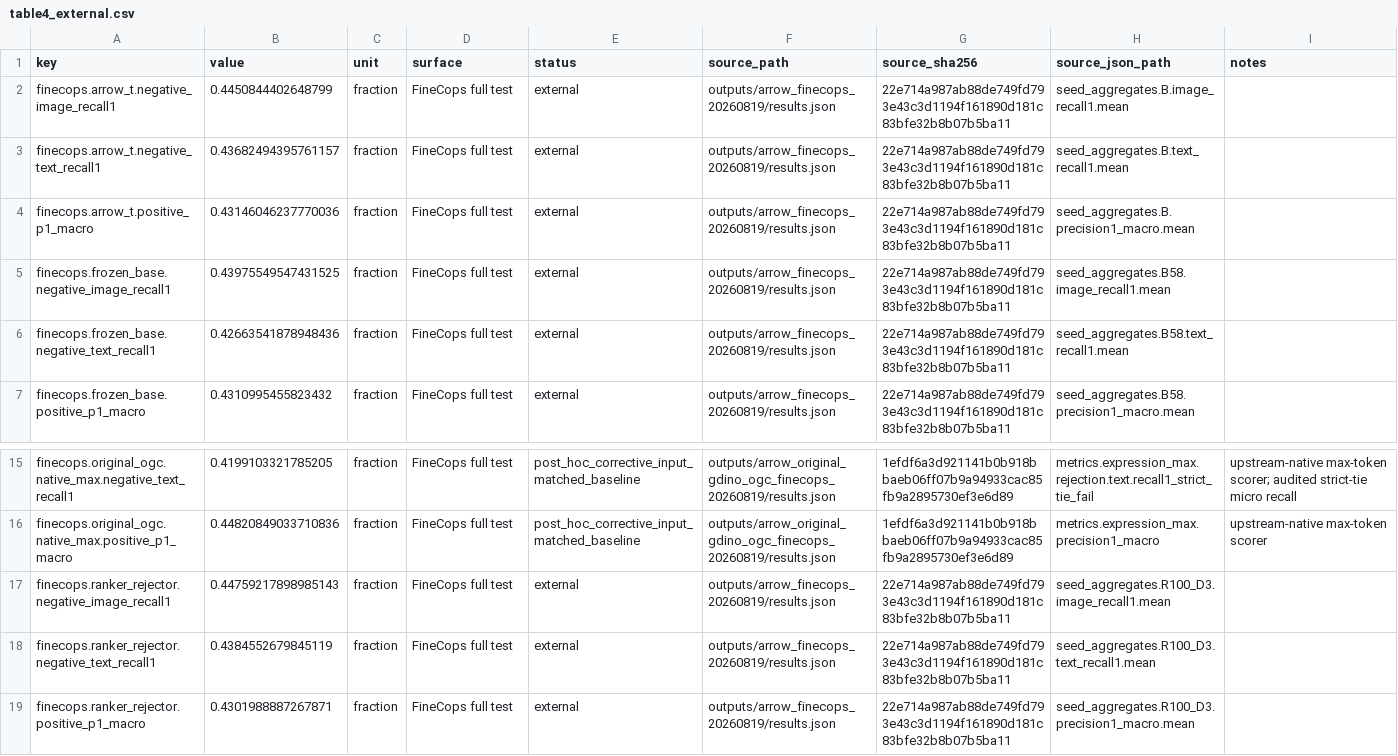
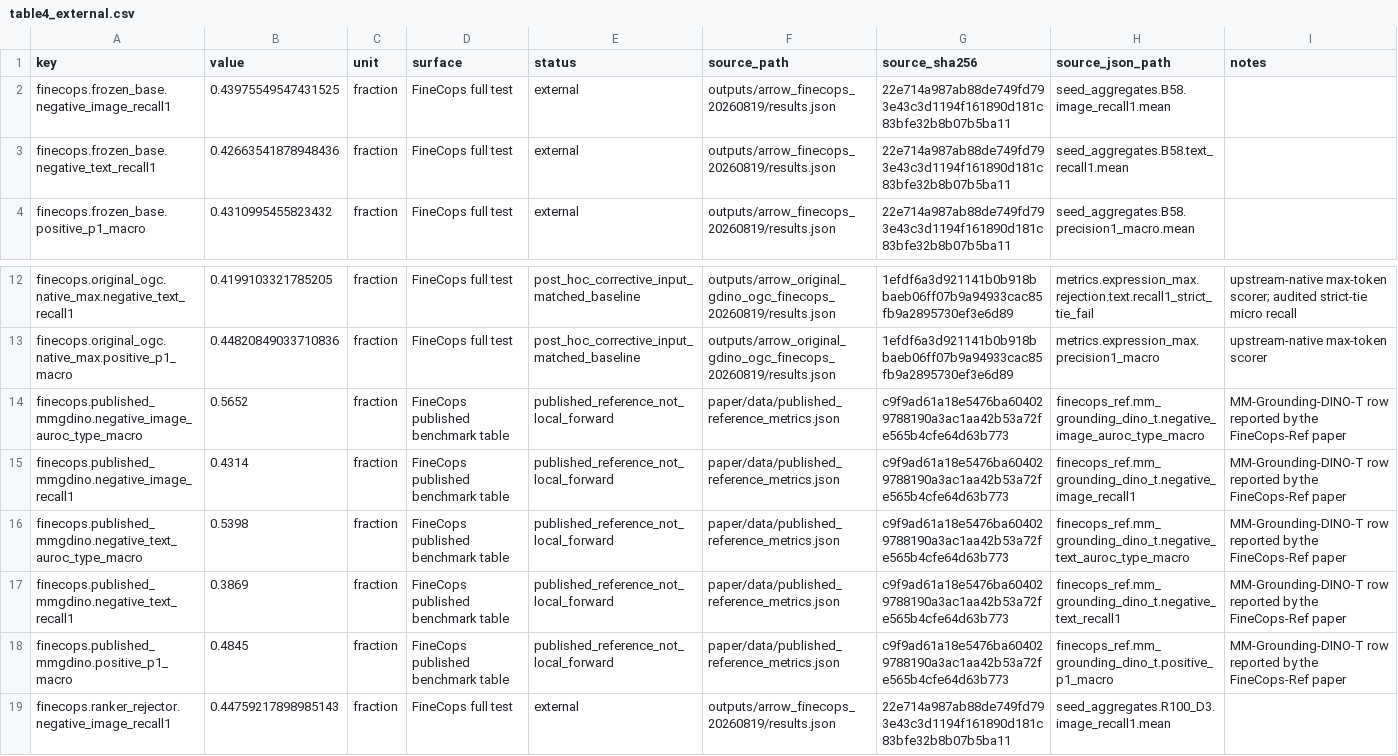
Before and after one commit to Mikehuntisbald/PIVOT, a CSV file: paper/data/table_sources/table4_external.csv, drawn as a sheet; only a part is shown, gaps mark what is left out; the shorter side is filled out with more unchanged rows; removed rows and columns are numbered as before the commit, all else as after; the diff names each change by its address in the sheet, - before the commit and + after, or states it on an @@ line.

```diff
--- a/paper/data/table_sources/table4_external.csv
+++ b/paper/data/table_sources/table4_external.csv
-row 2: finecops.arrow_t.negative_image_recall1 | 0.4450844402648799 | fraction | FineCops full test | external | outputs/arrow_finecops_20260819/results.json | 22e714a987ab88de749fd793e43c3d1194f161890d181c83bfe32b8b07b5ba11 | seed_aggregates.B.image_recall1.mean
-row 3: finecops.arrow_t.negative_text_recall1 | 0.43682494395761157 | fraction | FineCops full test | external | outputs/arrow_finecops_20260819/results.json | 22e714a987ab88de749fd793e43c3d1194f161890d181c83bfe32b8b07b5ba11 | seed_aggregates.B.text_recall1.mean
-row 4: finecops.arrow_t.positive_p1_macro | 0.43146046237770036 | fraction | FineCops full test | external | outputs/arrow_finecops_20260819/results.json | 22e714a987ab88de749fd793e43c3d1194f161890d181c83bfe32b8b07b5ba11 | seed_aggregates.B.precision1_macro.mean
+row 14: finecops.published_mmgdino.negative_image_auroc_type_macro | 0.5652 | fraction | FineCops published benchmark table | published_reference_not_local_forward | paper/data/published_reference_metrics.json | c9f9ad61a18e5476ba604029788190a3ac1aa42b53a72fe565b4cfe64d63b773 | finecops_ref.mm_grounding_dino_t.negative_image_auroc_type_macro | MM-Grounding-DINO-T row reported by the FineCops-Ref paper
+row 15: finecops.published_mmgdino.negative_image_recall1 | 0.4314 | fraction | FineCops published benchmark table | published_reference_not_local_forward | paper/data/published_reference_metrics.json | c9f9ad61a18e5476ba604029788190a3ac1aa42b53a72fe565b4cfe64d63b773 | finecops_ref.mm_grounding_dino_t.negative_image_recall1 | MM-Grounding-DINO-T row reported by the FineCops-Ref paper
+row 16: finecops.published_mmgdino.negative_text_auroc_type_macro | 0.5398 | fraction | FineCops published benchmark table | published_reference_not_local_forward | paper/data/published_reference_metrics.json | c9f9ad61a18e5476ba604029788190a3ac1aa42b53a72fe565b4cfe64d63b773 | finecops_ref.mm_grounding_dino_t.negative_text_auroc_type_macro | MM-Grounding-DINO-T row reported by the FineCops-Ref paper
+row 17: finecops.published_mmgdino.negative_text_recall1 | 0.3869 | fraction | FineCops published benchmark table | published_reference_not_local_forward | paper/data/published_reference_metrics.json | c9f9ad61a18e5476ba604029788190a3ac1aa42b53a72fe565b4cfe64d63b773 | finecops_ref.mm_grounding_dino_t.negative_text_recall1 | MM-Grounding-DINO-T row reported by the FineCops-Ref paper
+row 18: finecops.published_mmgdino.positive_p1_macro | 0.4845 | fraction | FineCops published benchmark table | published_reference_not_local_forward | paper/data/published_reference_metrics.json | c9f9ad61a18e5476ba604029788190a3ac1aa42b53a72fe565b4cfe64d63b773 | finecops_ref.mm_grounding_dino_t.positive_p1_macro | MM-Grounding-DINO-T row reported by the FineCops-Ref paper
```
Also changed, not shown: paper/data/plot_sources/fig1_qualitative.csv, paper/data/plot_sources/fig3_mechanism_controllability.csv, 24 other files.
